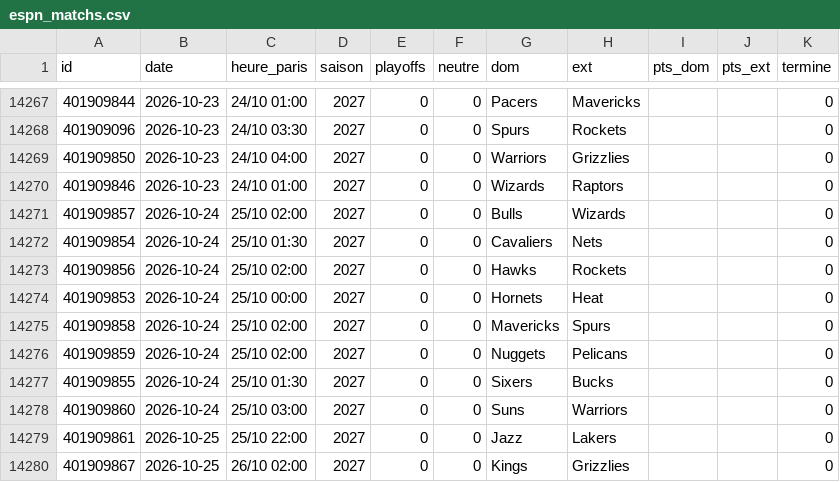
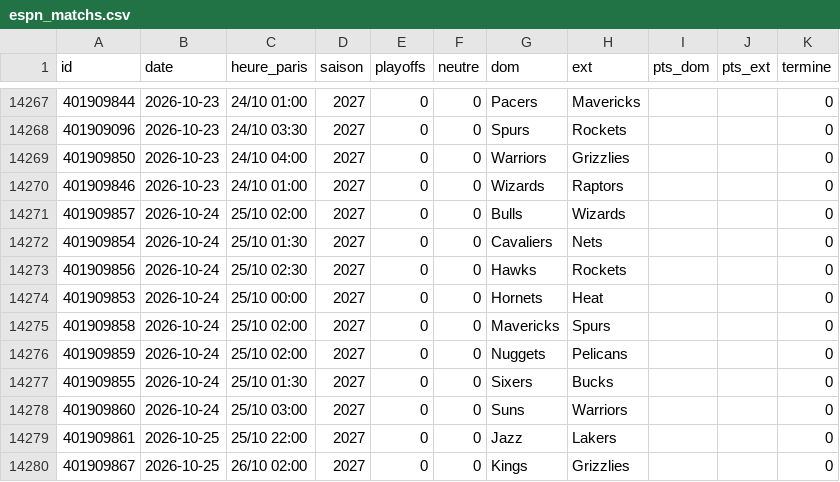
Before and after one commit to monstrekml/pronostics-app, a CSV file: data/nba/espn_matchs.csv, drawn as a sheet; only a part is shown, gaps mark what is left out.

```diff
--- a/data/nba/espn_matchs.csv
+++ b/data/nba/espn_matchs.csv
@@ -14272,3 +14272,3 @@ id,date,heure_paris,saison,playoffs,neutre,dom,ext,pts_dom,pts_ext,termine
 401909854,2026-10-24,25/10 01:30,2027,0,0,Cavaliers,Nets,,,0
-401909856,2026-10-24,25/10 02:00,2027,0,0,Hawks,Rockets,,,0
+401909856,2026-10-24,25/10 02:30,2027,0,0,Hawks,Rockets,,,0
 401909853,2026-10-24,25/10 00:00,2027,0,0,Hornets,Heat,,,0
```
Also changed, not shown: data/cotes/cotes.csv, data/foot/openfootball/la-liga_2627_calendrier.csv, 2 other files.
